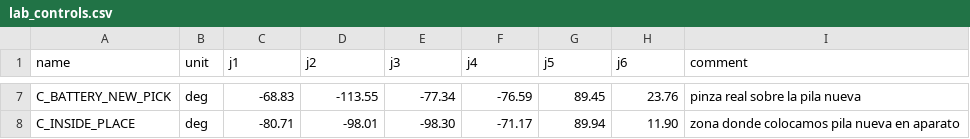
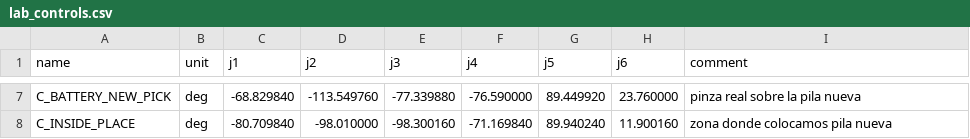
Before and after one commit to pabloaviles21/RA_final_manipuladores, a CSV file: scripts/lab_controls.csv, drawn as a sheet; only a part is shown, gaps mark what is left out; the diff covers the shown part only; the diff names each change by its address in the sheet, - before the commit and + after, or states it on an @@ line.

```diff
--- a/scripts/lab_controls.csv
+++ b/scripts/lab_controls.csv
-C7 (j1): -68.83
+C7 (j1): -68.829840
-D7 (j2): -113.55
+D7 (j2): -113.549760
-E7 (j3): -77.34
+E7 (j3): -77.339880
-F7 (j4): -76.59
+F7 (j4): -76.590000
-G7 (j5): 89.45
+G7 (j5): 89.449920
-H7 (j6): 23.76
+H7 (j6): 23.760000
-C8 (j1): -80.71
+C8 (j1): -80.709840
-D8 (j2): -98.01
+D8 (j2): -98.010000
-E8 (j3): -98.30
+E8 (j3): -98.300160
-F8 (j4): -71.17
+F8 (j4): -71.169840
-G8 (j5): 89.94
+G8 (j5): 89.940240
-H8 (j6): 11.90
+H8 (j6): 11.900160
-I8 (comment): zona donde colocamos pila nueva en aparato
+I8 (comment): zona donde colocamos pila nueva
```
Also changed, not shown: 30 edited cells elsewhere in this file, 17 other files.
